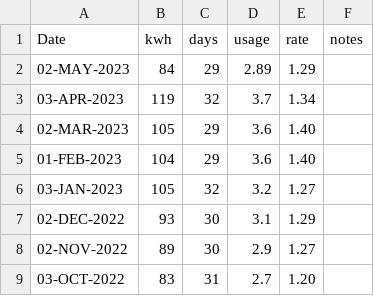
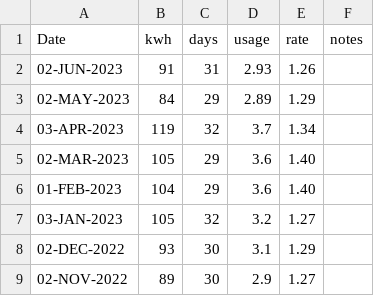
Before and after one commit to codetojoy/self, a CSV file: personal/electric/electric.csv, drawn as a sheet; only a part is shown; the shorter side is filled out with more unchanged rows; the diff names each change by its address in the sheet, - before the commit and + after, or states it on an @@ line.

Commit message:
electric for MAY

```diff
--- a/personal/electric/electric.csv
+++ b/personal/electric/electric.csv
+row 2: 02-JUN-2023 | 91 | 31 | 2.93 | 1.26
```
